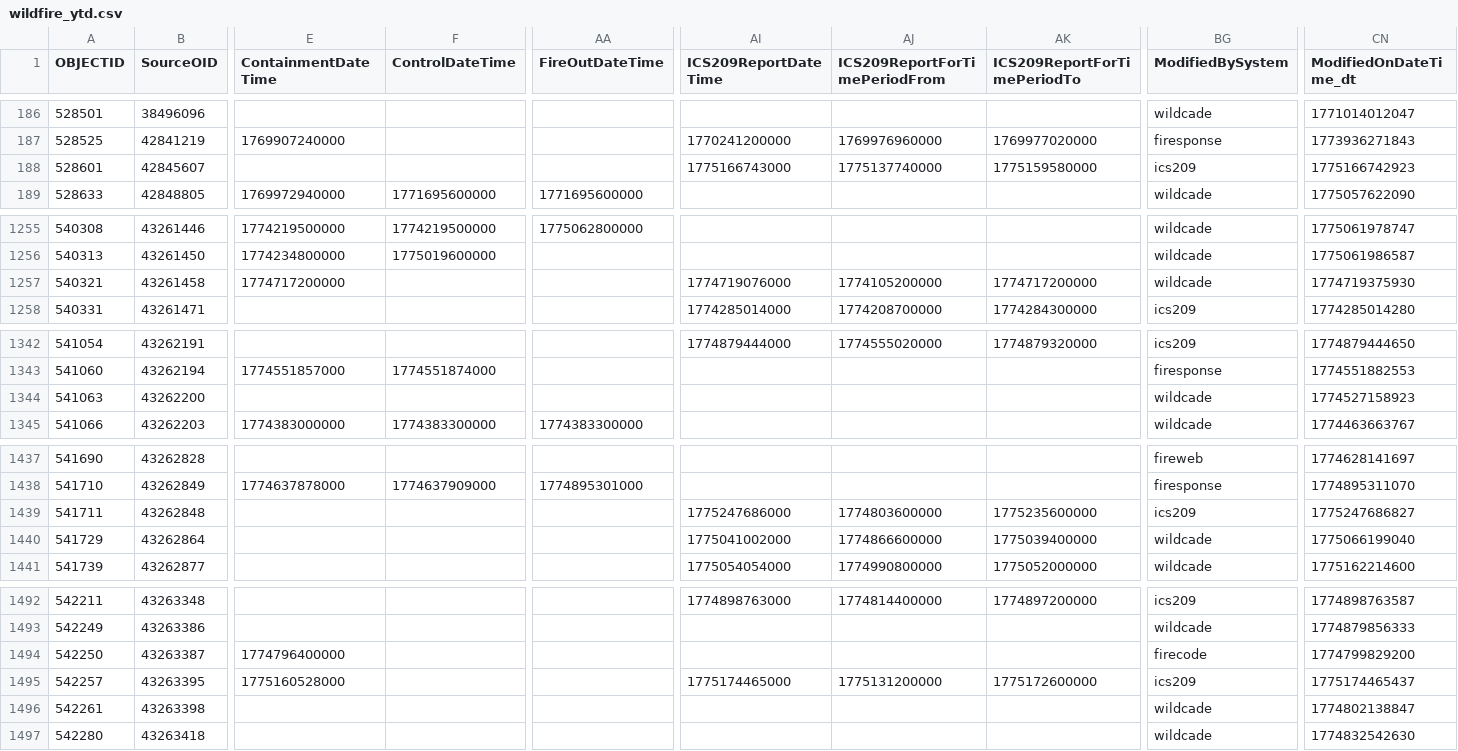
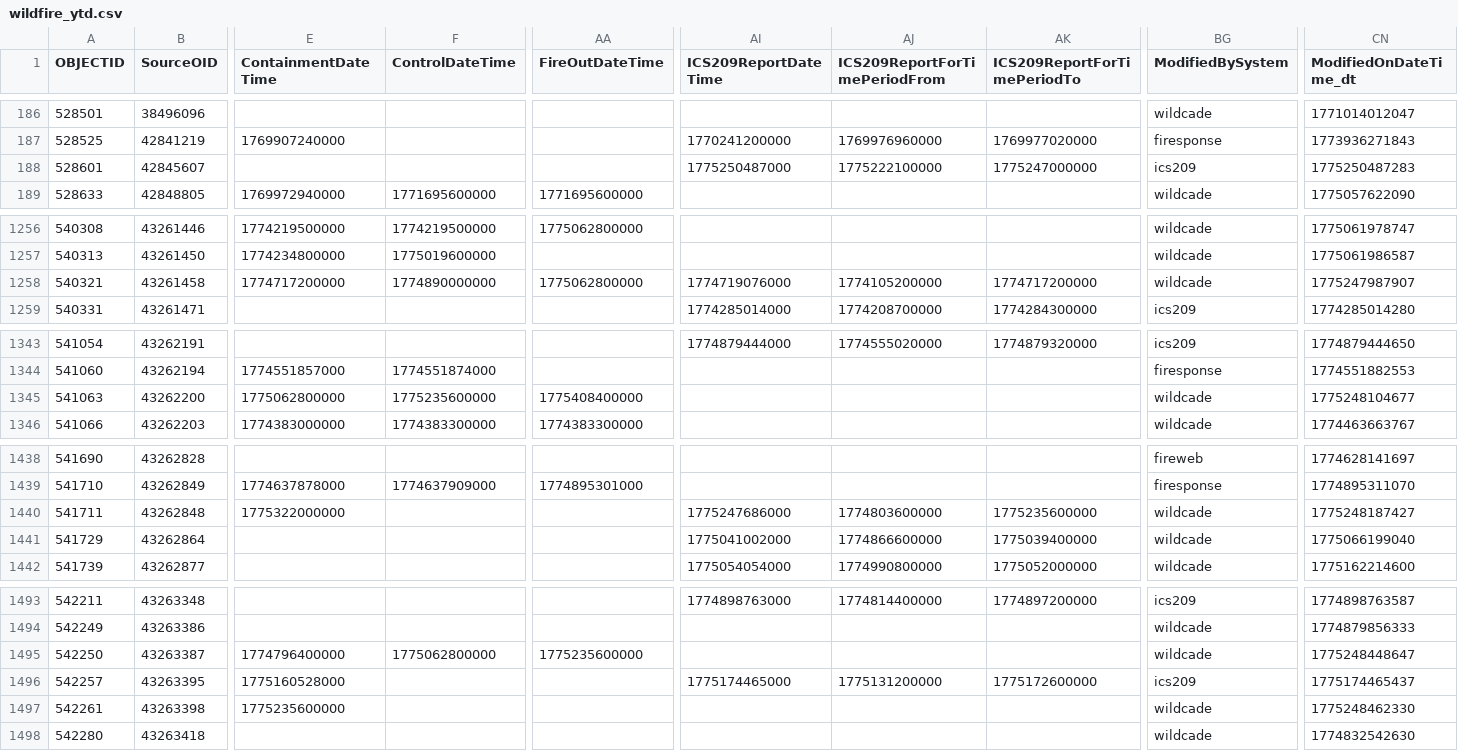
Before and after one commit to githamm/wildfire-tracker, a CSV file: data/wildfire_ytd.csv, drawn as a sheet; only a part is shown, gaps mark what is left out; addresses are those after the commit; the diff covers the shown part only; the diff names each change by its address in the sheet, - before the commit and + after, or states it on an @@ line.

```diff
--- a/data/wildfire_ytd.csv
+++ b/data/wildfire_ytd.csv
-AI188 (ICS209ReportDateTime): 1775166743000
+AI188 (ICS209ReportDateTime): 1775250487000
-AJ188 (ICS209ReportForTimePeriodFrom): 1775137740000
+AJ188 (ICS209ReportForTimePeriodFrom): 1775222100000
-AK188 (ICS209ReportForTimePeriodTo): 1775159580000
+AK188 (ICS209ReportForTimePeriodTo): 1775247000000
-CN188 (ModifiedOnDateTime_dt): 1775166742923
+CN188 (ModifiedOnDateTime_dt): 1775250487283
-F1258 (ControlDateTime): (empty)
+F1258 (ControlDateTime): 1774890000000
-AA1258 (FireOutDateTime): (empty)
+AA1258 (FireOutDateTime): 1775062800000
-CN1258 (ModifiedOnDateTime_dt): 1774719375930
+CN1258 (ModifiedOnDateTime_dt): 1775247987907
-E1345 (ContainmentDateTime): (empty)
+E1345 (ContainmentDateTime): 1775062800000
-F1345 (ControlDateTime): (empty)
+F1345 (ControlDateTime): 1775235600000
-AA1345 (FireOutDateTime): (empty)
+AA1345 (FireOutDateTime): 1775408400000
-CN1345 (ModifiedOnDateTime_dt): 1774527158923
+CN1345 (ModifiedOnDateTime_dt): 1775248104677
-E1440 (ContainmentDateTime): (empty)
+E1440 (ContainmentDateTime): 1775322000000
-BG1440 (ModifiedBySystem): ics209
+BG1440 (ModifiedBySystem): wildcade
-CN1440 (ModifiedOnDateTime_dt): 1775247686827
+CN1440 (ModifiedOnDateTime_dt): 1775248187427
-F1495 (ControlDateTime): (empty)
+F1495 (ControlDateTime): 1775062800000
-AA1495 (FireOutDateTime): (empty)
+AA1495 (FireOutDateTime): 1775235600000
-BG1495 (ModifiedBySystem): firecode
+BG1495 (ModifiedBySystem): wildcade
-CN1495 (ModifiedOnDateTime_dt): 1774799829200
+CN1495 (ModifiedOnDateTime_dt): 1775248448647
-E1497 (ContainmentDateTime): (empty)
+E1497 (ContainmentDateTime): 1775235600000
-CN1497 (ModifiedOnDateTime_dt): 1774802138847
+CN1497 (ModifiedOnDateTime_dt): 1775248462330
```
Also changed, not shown: 2 added rows and 73 edited cells elsewhere in this file.
